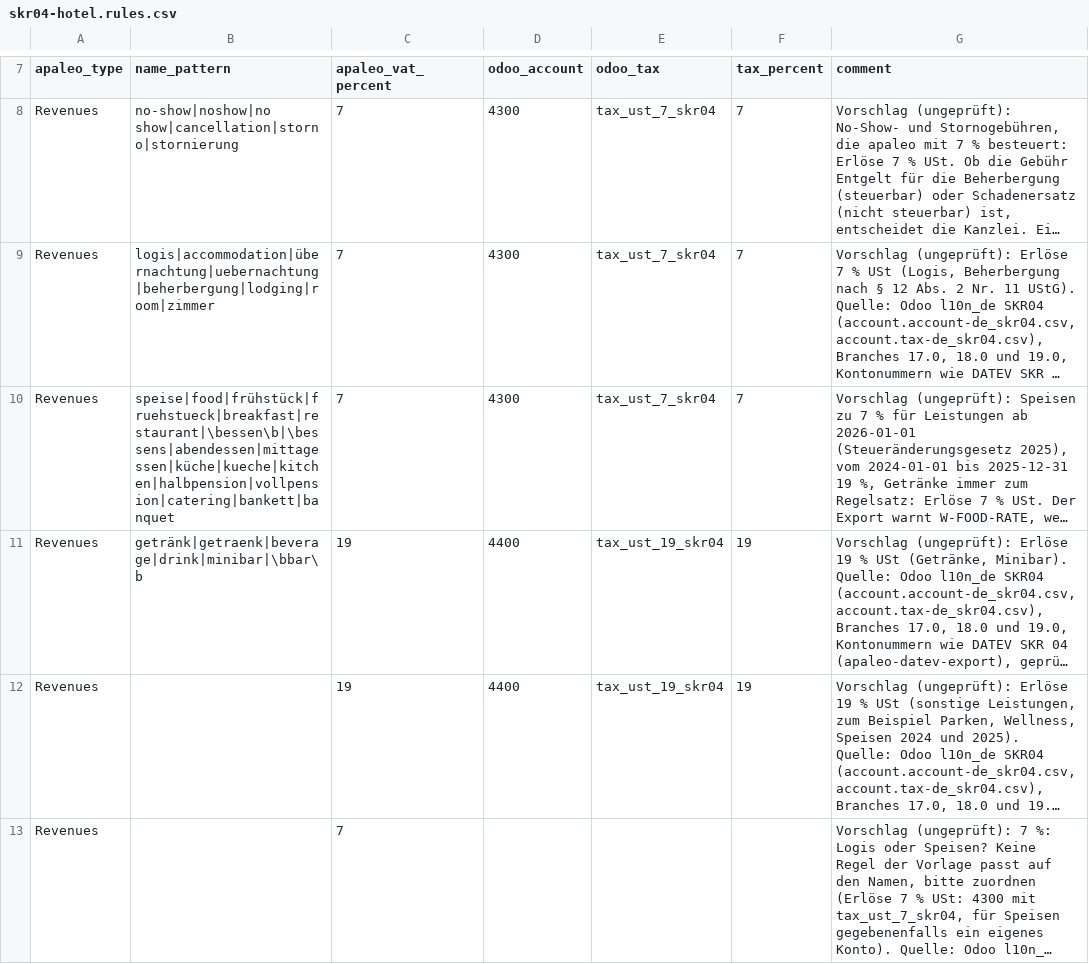
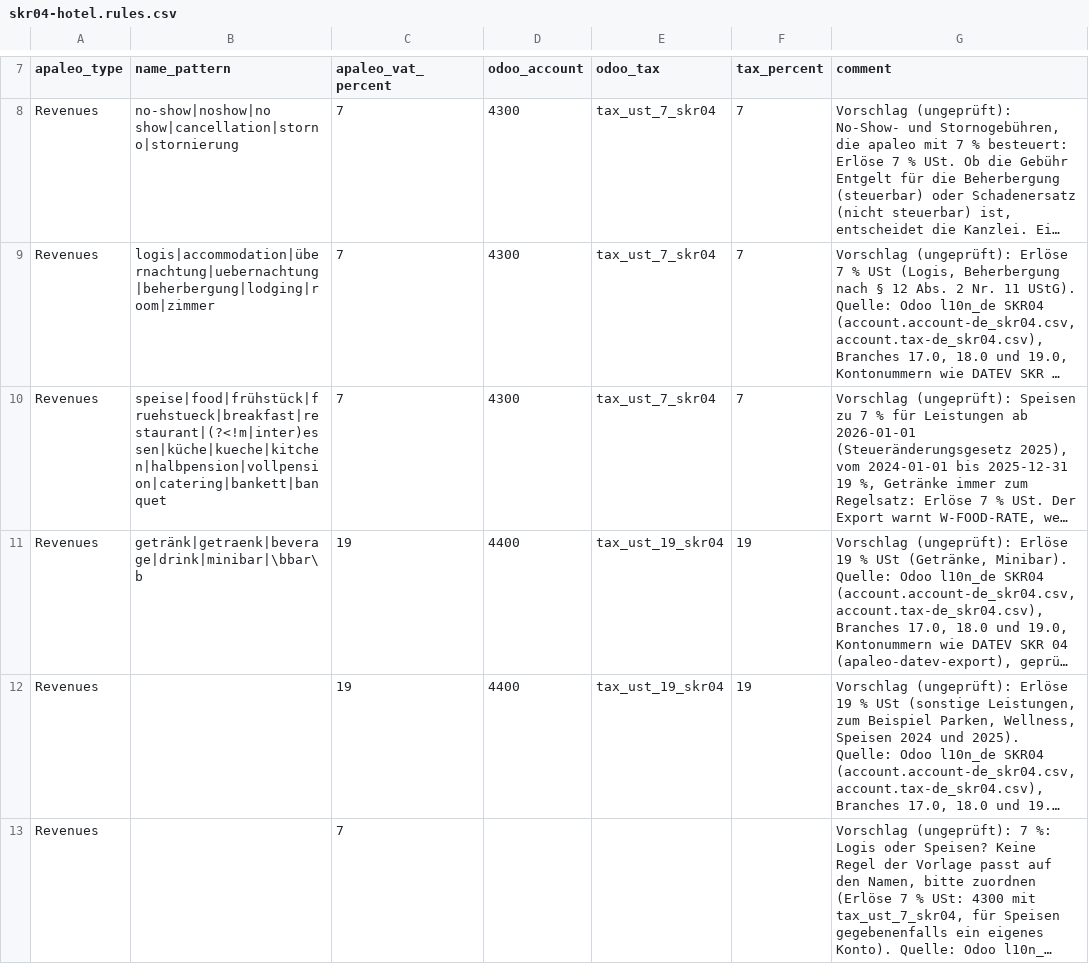
Before and after one commit to krautdawg/apaleo-odoo-export, a CSV file: templates/skr04-hotel.rules.csv, drawn as a sheet; only a part is shown, gaps mark what is left out; long unchanged cells end in …; the diff covers the shown part only; the diff names each change by its address in the sheet, - before the commit and + after, or states it on an @@ line.

```diff
--- a/templates/skr04-hotel.rules.csv
+++ b/templates/skr04-hotel.rules.csv
-B10 (name_pattern): speise|food|frühstück|fruehstueck|breakfast|restaurant|\bessen\b|\bessens|abendessen|mittagessen|küche|kueche|kitchen|halbpension|vollpension|catering|bankett|banquet
+B10 (name_pattern): speise|food|frühstück|fruehstueck|breakfast|restaurant|(?<!m|inter)essen|küche|kueche|kitchen|halbpension|vollpension|catering|bankett|banquet
```
Also changed, not shown: 1 removed row and 1 edited cell elsewhere in this file, examples/demo/mapping-BSP.csv, templates/skr03-hotel.rules.csv, 4 other files.
